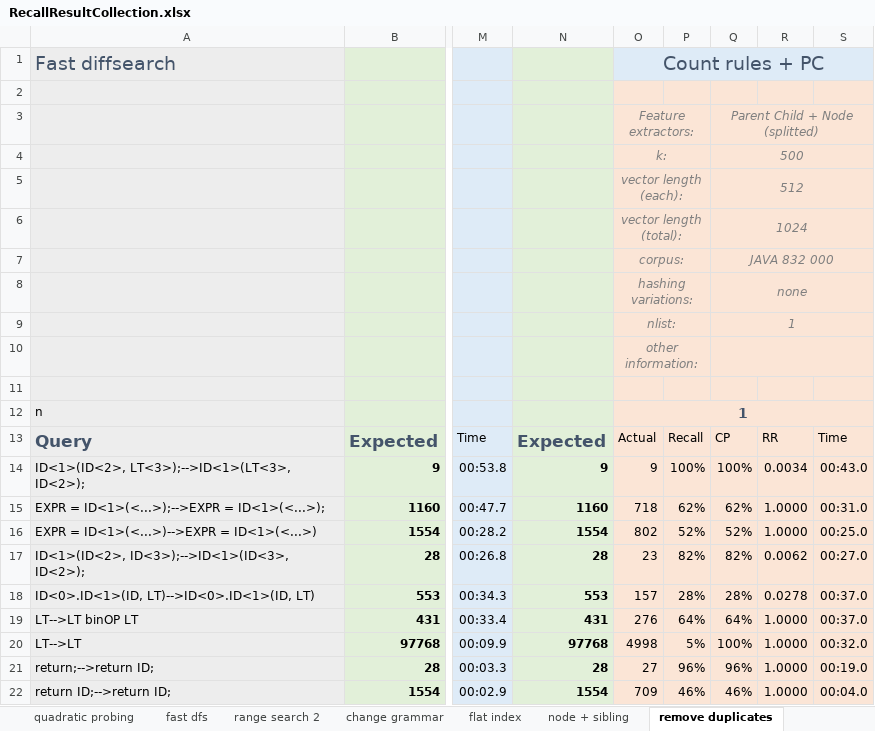
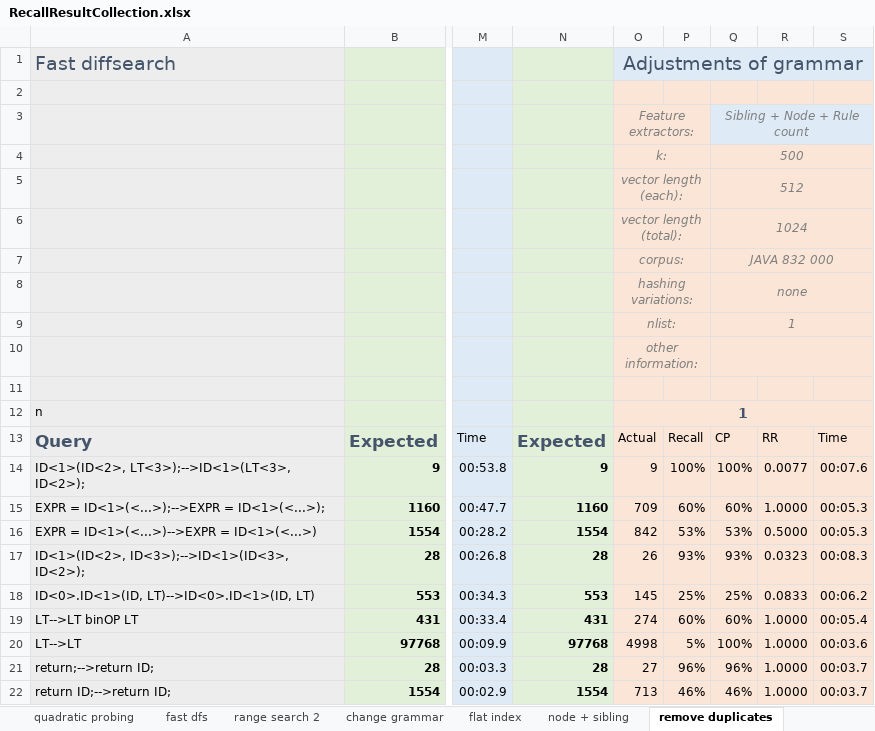
Before and after one commit to sola-st/DiffSearch, an Excel workbook: src/main/resources/Recall/RecallResultCollection.xlsx, sheet remove duplicates, drawn as a sheet; only a part is shown, gaps mark what is left out; values as stored, in another font and other column widths than the file's, no borders; conditional formats not drawn; the diff covers the shown part only; the diff names each change by its address in the sheet, - before the commit and + after, or states it on an @@ line.

Commit message:
adjustments in grammar + matching timeout

```diff
--- a/src/main/resources/Recall/RecallResultCollection.xlsx (sheet remove duplicates)
+++ b/src/main/resources/Recall/RecallResultCollection.xlsx (sheet remove duplicates)
-O1: Count rules + PC
+O1: Adjustments of grammar
-Q3: Parent Child + Node (splitted)
+Q3: Sibling + Node + Rule count
-Q3:S3 fill: #FBE5D6
+Q3:S3 fill: #DEEBF7
-R14: 0.0034
+R14: 0.0077
-S14: 00:43.0
+S14: 00:07.6
-O15: 718
+O15: 709
-P15: 62%
+P15: 60%
-Q15: 62%
+Q15: 60%
-S15: 00:31.0
+S15: 00:05.3
-O16: 802
+O16: 842
-P16: 52%
+P16: 53%
-Q16: 52%
+Q16: 53%
-R16: 1.0000
+R16: 0.5000
-S16: 00:25.0
+S16: 00:05.3
-O17: 23
+O17: 26
-P17: 82%
+P17: 93%
-Q17: 82%
+Q17: 93%
-R17: 0.0062
+R17: 0.0323
-S17: 00:27.0
+S17: 00:08.3
-O18: 157
+O18: 145
-P18: 28%
+P18: 25%
-Q18: 28%
+Q18: 25%
-R18: 0.0278
+R18: 0.0833
-S18: 00:37.0
+S18: 00:06.2
-O19: 276
+O19: 274
-P19: 64%
+P19: 60%
-Q19: 64%
+Q19: 60%
-S19: 00:37.0
+S19: 00:05.4
-S20: 00:32.0
+S20: 00:03.6
-S21: 00:19.0
+S21: 00:03.7
-O22: 709
+O22: 713
-S22: 00:04.0
+S22: 00:03.7
```
Also changed, not shown: 187 edited cells and cell formats elsewhere in this sheet, 6 other files.
